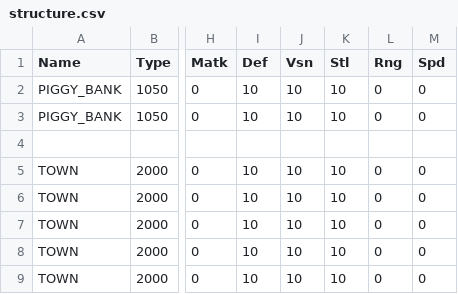
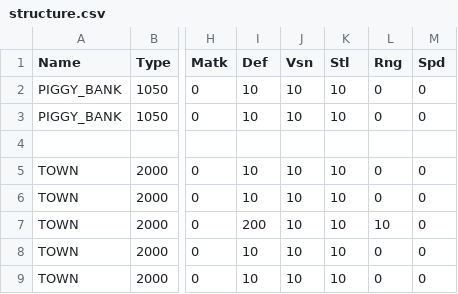
Before and after one commit to giulianob/tribalhero, a CSV file: Game/Setup/CSV/Custom/structure.csv, drawn as a sheet; only a part is shown, gaps mark what is left out; the diff names each change by its address in the sheet, - before the commit and + after, or states it on an @@ line.

```diff
--- a/Game/Setup/CSV/Custom/structure.csv
+++ b/Game/Setup/CSV/Custom/structure.csv
-I7 (Def): 10
+I7 (Def): 200
-L7 (Rng): 0
+L7 (Rng): 10
```
Also changed, not shown: 1 other file.
